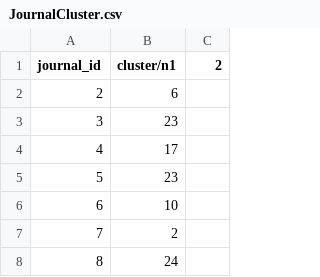
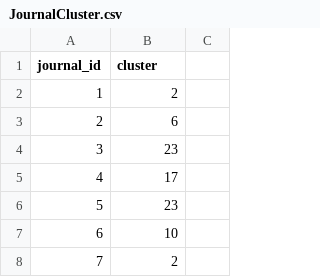
Before and after one commit to hyeeunzz/kddcup2013, a CSV file: data/JournalCluster.csv, drawn as a sheet; only a part is shown; the shorter side is filled out with more unchanged rows.

```diff
--- a/data/JournalCluster.csv
+++ b/data/JournalCluster.csv
@@ -1,2 +1,3 @@
-journal_id,cluster/n1,2
+journal_id,cluster
+1,2
 2,6
```
Also changed, not shown: data/ConferenceCluster.csv.
